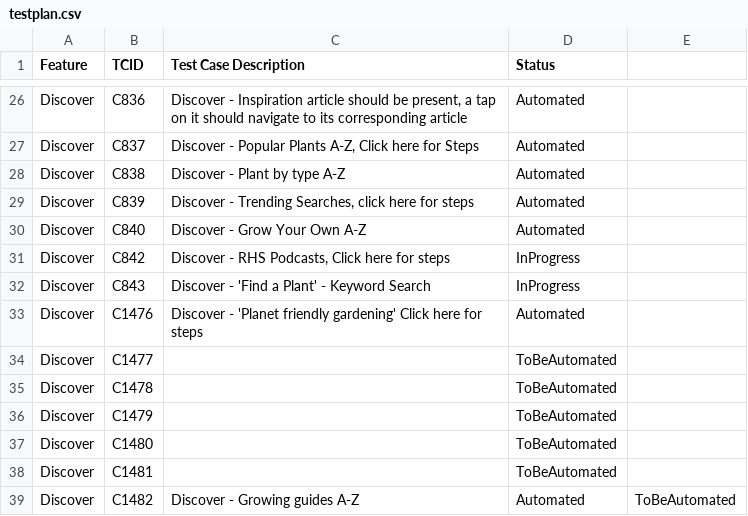
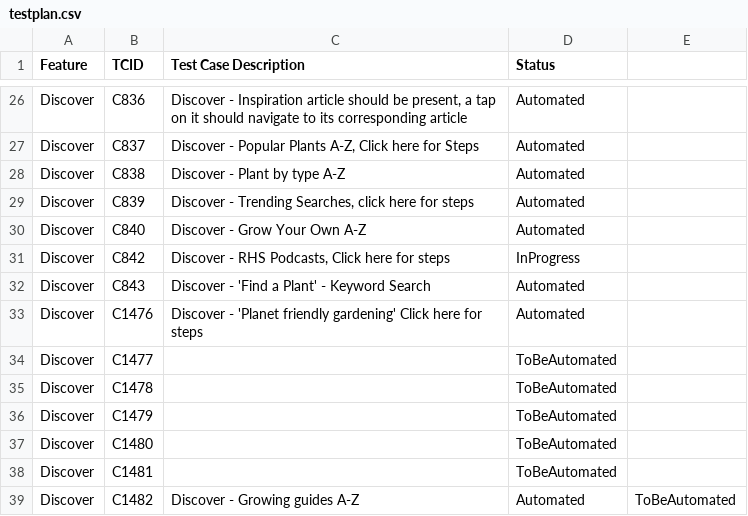
Before and after one commit to linuxramu/res, a CSV file: data/testplan.csv, drawn as a sheet; only a part is shown, gaps mark what is left out.

Commit message:
843 automated

```diff
--- a/data/testplan.csv
+++ b/data/testplan.csv
@@ -31,3 +31,3 @@ Discover|C840|Discover - Grow Your Own A-Z|Automated|
 Discover|C842|Discover - RHS Podcasts, Click here for steps|InProgress|
-Discover|C843|Discover - 'Find a Plant' - Keyword Search|InProgress|
+Discover|C843|Discover - 'Find a Plant' - Keyword Search|Automated|
 Discover|C1476|Discover - 'Planet friendly gardening' Click here for steps|Automated|
```
